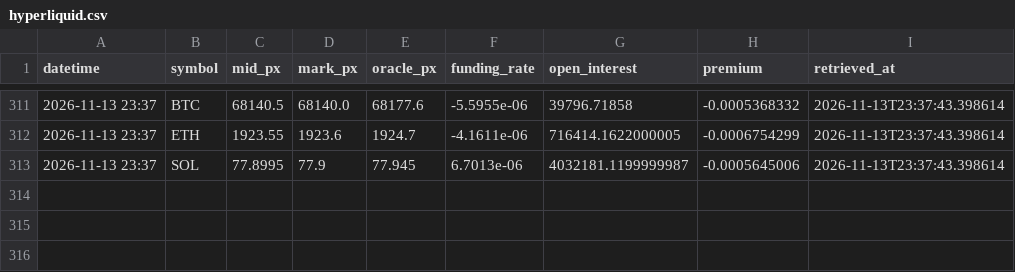
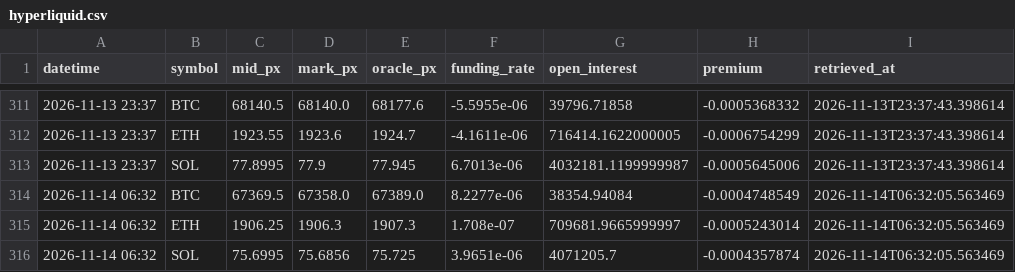
Before and after one commit to d87skg/gmre-collectors, a CSV file: data/hyperliquid.csv, drawn as a sheet; only a part is shown, gaps mark what is left out; the diff names each change by its address in the sheet, - before the commit and + after, or states it on an @@ line.

```diff
--- a/data/hyperliquid.csv
+++ b/data/hyperliquid.csv
+row 314: 2026-11-14 06:32 | BTC | 67369.5 | 67358.0 | 67389.0 | 8.2277e-06 | 38354.94084 | -0.0004748549 | 2026-11-14T06:32:05.563469
+row 315: 2026-11-14 06:32 | ETH | 1906.25 | 1906.3 | 1907.3 | 1.708e-07 | 709681.9665999997 | -0.0005243014 | 2026-11-14T06:32:05.563469
+row 316: 2026-11-14 06:32 | SOL | 75.6995 | 75.6856 | 75.725 | 3.9651e-06 | 4071205.7 | -0.0004357874 | 2026-11-14T06:32:05.563469
```
Also changed, not shown: data/coingecko_derivatives.csv, data/coingecko_exchange_vol.csv, 22 other files.
